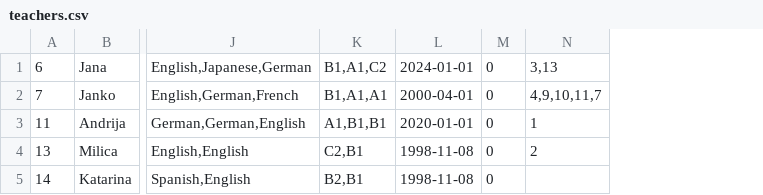
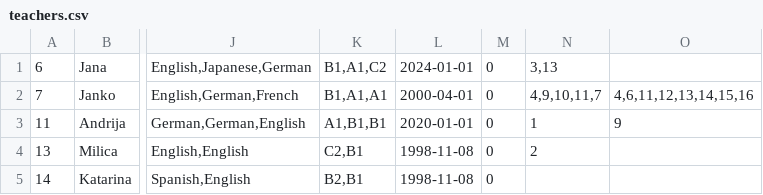
Before and after one commit to IvanaaXD/USI, a CSV file: LangLang/Data/teachers.csv, drawn as a sheet; only a part is shown, gaps mark what is left out; the diff names each change by its address in the sheet, - before the commit and + after, or states it on an @@ line.

Commit message:
fix file

```diff
--- a/LangLang/Data/teachers.csv
+++ b/LangLang/Data/teachers.csv
+column O, rows 2-3: 4,6,11,12,13,14,15,16 | 9
```
